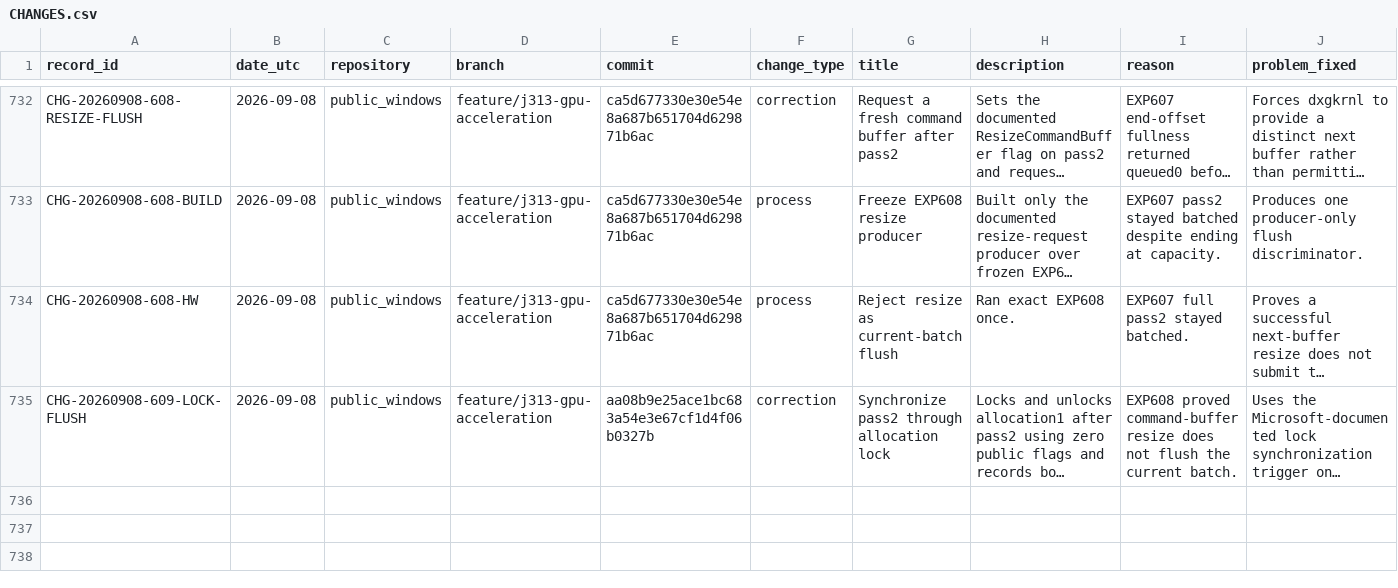
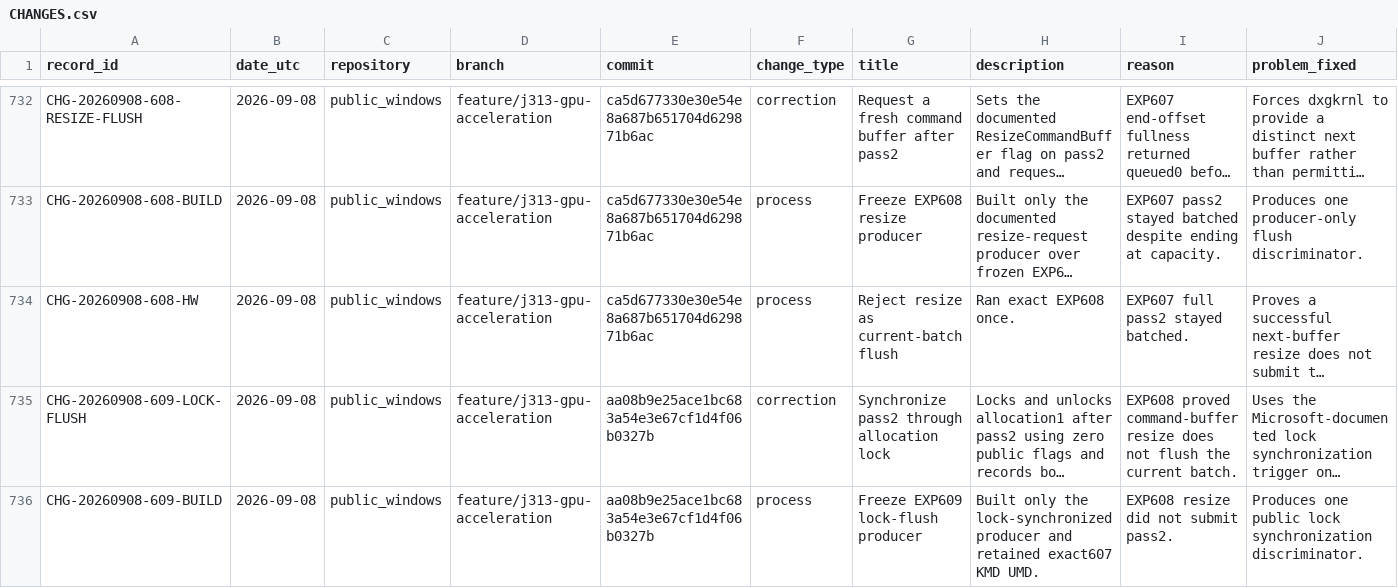
Before and after one commit to paulsmir/windows-on-m1, a CSV file: investigation/CHANGES.csv, drawn as a sheet; only a part is shown, gaps mark what is left out; long unchanged cells end in …; rows hold the shown columns only; the diff names each change by its address in the sheet, - before the commit and + after, or states it on an @@ line.

Commit message:
freeze EXP609 lock flush producer

```diff
--- a/investigation/CHANGES.csv
+++ b/investigation/CHANGES.csv
+row 736: CHG-20260908-609-BUILD | 2026-09-08 | public_windows | feature/j313-gpu-acceleration | aa08b9e25ace1bc683a54e3e67cf1d4f06b0327b | process | Freeze EXP609 lock-flush producer | Built only the lock-synchronized producer and retained exact607 KMD UMD. | EXP608 resize did not submit pass2. | Produces one public lock synchronization discriminator.
```
Also changed, not shown: 1 other file.
